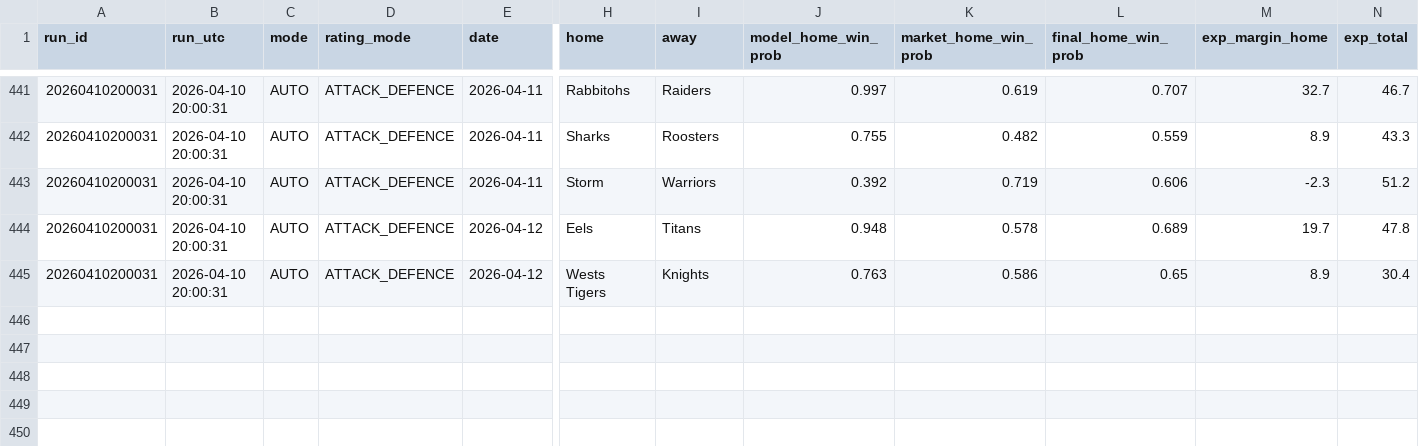
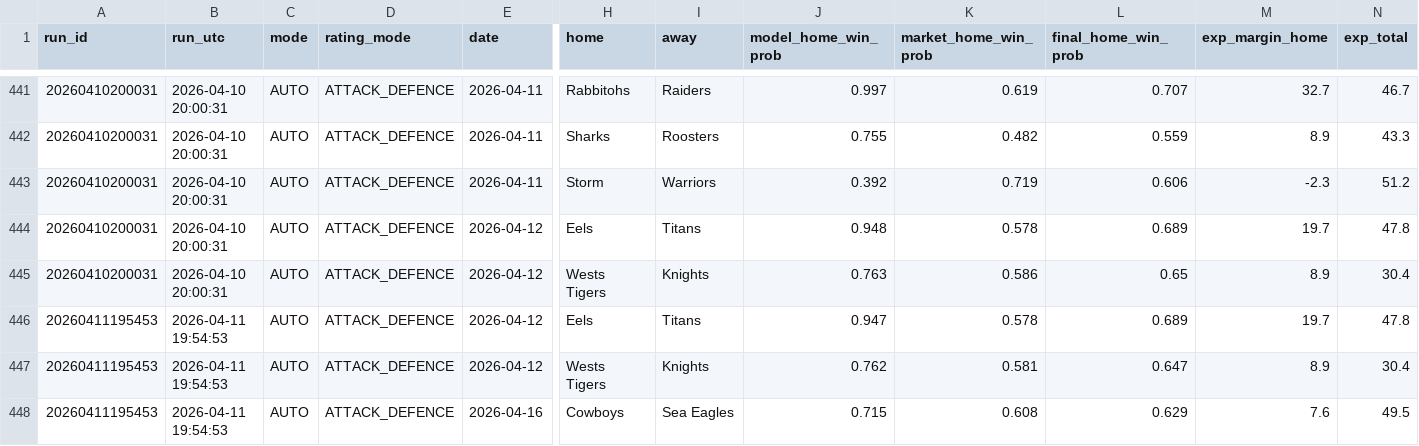
Before and after one commit to Rossdavo/nrl-ai-predictor, a CSV file: predictions_history.csv, drawn as a sheet; only a part is shown, gaps mark what is left out; rows hold the shown columns only; the diff names each change by its address in the sheet, - before the commit and + after, or states it on an @@ line.

```diff
--- a/predictions_history.csv
+++ b/predictions_history.csv
+row 446: 20260411195453 | 2026-04-11 19:54:53 | AUTO | ATTACK_DEFENCE | 2026-04-12 | Eels | Titans | 0.947 | 0.578 | 0.689 | 19.7 | 47.8
+row 447: 20260411195453 | 2026-04-11 19:54:53 | AUTO | ATTACK_DEFENCE | 2026-04-12 | Wests Tigers | Knights | 0.762 | 0.581 | 0.647 | 8.9 | 30.4
+row 448: 20260411195453 | 2026-04-11 19:54:53 | AUTO | ATTACK_DEFENCE | 2026-04-16 | Cowboys | Sea Eagles | 0.715 | 0.608 | 0.629 | 7.6 | 49.5
```
Also changed, not shown: bet_history.csv, current_predictions.csv, 6 other files.
